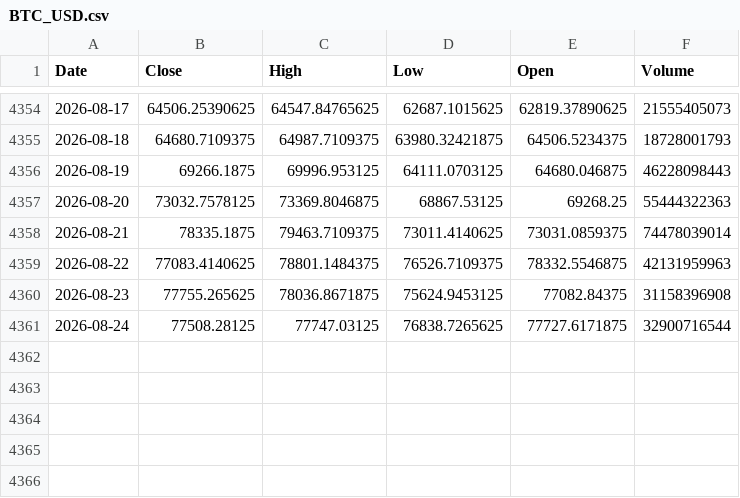
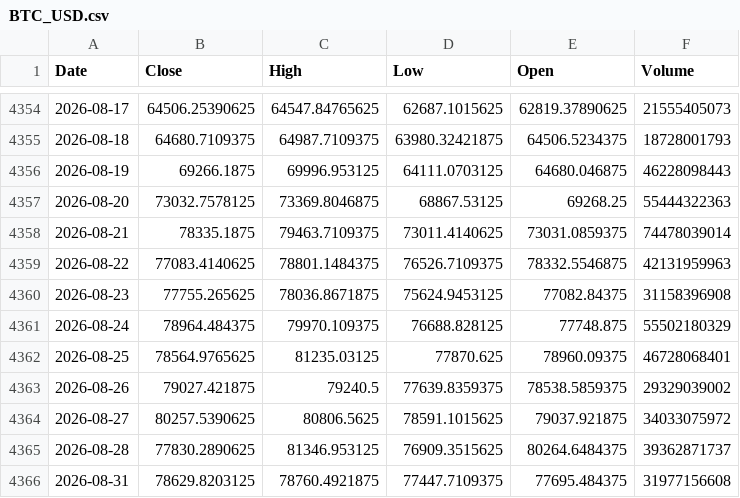
Before and after one commit to kittycapital/btc-200wma, a CSV file: data/BTC_USD.csv, drawn as a sheet; only a part is shown, gaps mark what is left out.

```diff
--- a/data/BTC_USD.csv
+++ b/data/BTC_USD.csv
@@ -4360,2 +4360,7 @@ Date,Close,High,Low,Open,Volume
 2026-08-23,77755.265625,78036.8671875,75624.9453125,77082.84375,31158396908
-2026-08-24,77508.28125,77747.03125,76838.7265625,77727.6171875,32900716544
+2026-08-24,78964.484375,79970.109375,76688.828125,77748.875,55502180329
+2026-08-25,78564.9765625,81235.03125,77870.625,78960.09375,46728068401
+2026-08-26,79027.421875,79240.5,77639.8359375,78538.5859375,29329039002
+2026-08-27,80257.5390625,80806.5625,78591.1015625,79037.921875,34033075972
+2026-08-28,77830.2890625,81346.953125,76909.3515625,80264.6484375,39362871737
+2026-08-31,78629.8203125,78760.4921875,77447.7109375,77695.484375,31977156608
```
Also changed, not shown: 1 other file.
